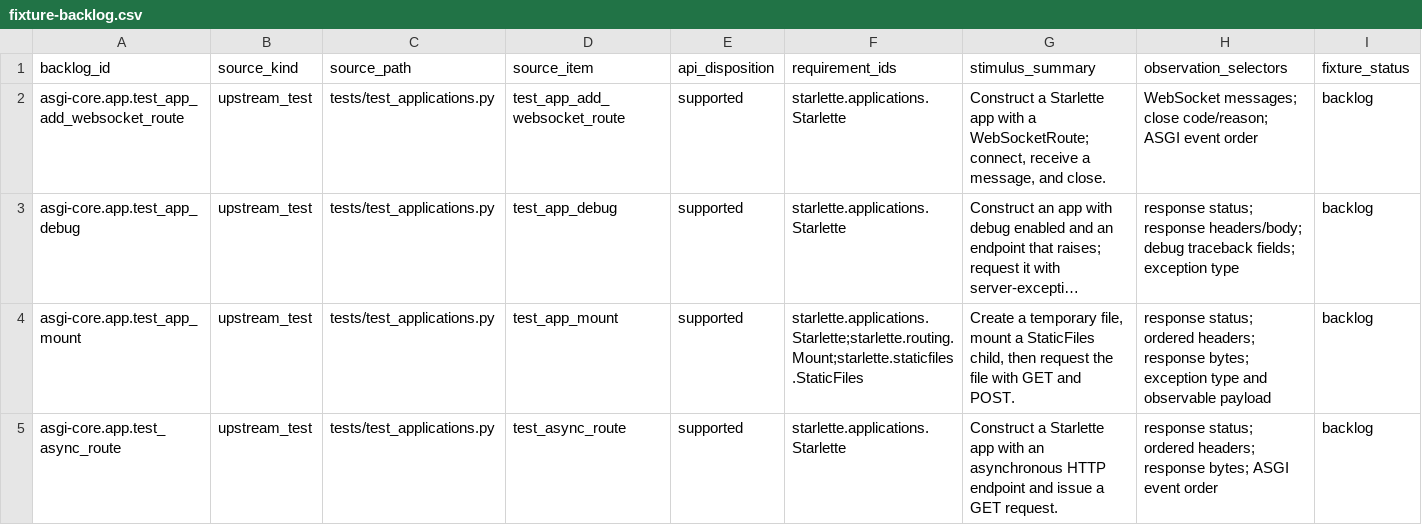
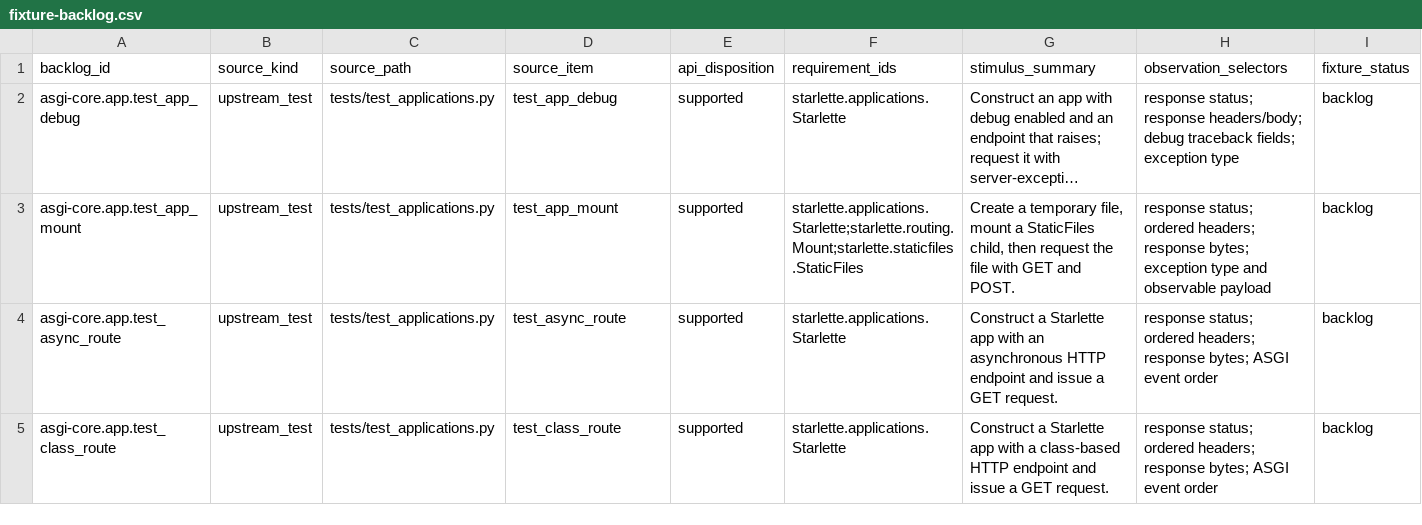
Before and after one commit to appunni-m/starlette-rs, a CSV file: docs/atlas/fixture-backlog.csv, drawn as a sheet; only a part is shown; the shorter side is filled out with more unchanged rows; long unchanged cells end in …; rows hold the shown columns only; the diff names each change by its address in the sheet, - before the commit and + after, or states it on an @@ line.

Commit message:
Map Starlette app WebSocket route evidence

```diff
--- a/docs/atlas/fixture-backlog.csv
+++ b/docs/atlas/fixture-backlog.csv
-row 2: asgi-core.app.test_app_add_websocket_route | upstream_test | tests/test_applications.py | test_app_add_websocket_route | supported | starlette.applications.Starlette | Construct a Starlette app with a WebSocketRoute; connect, receive a message, and close. | WebSocket messages; close code/reason; ASGI event order | backlog
```
Also changed, not shown: docs/atlas/coverage-matrix.csv, docs/atlas/reviews/asgi-core-fixtures.csv.
